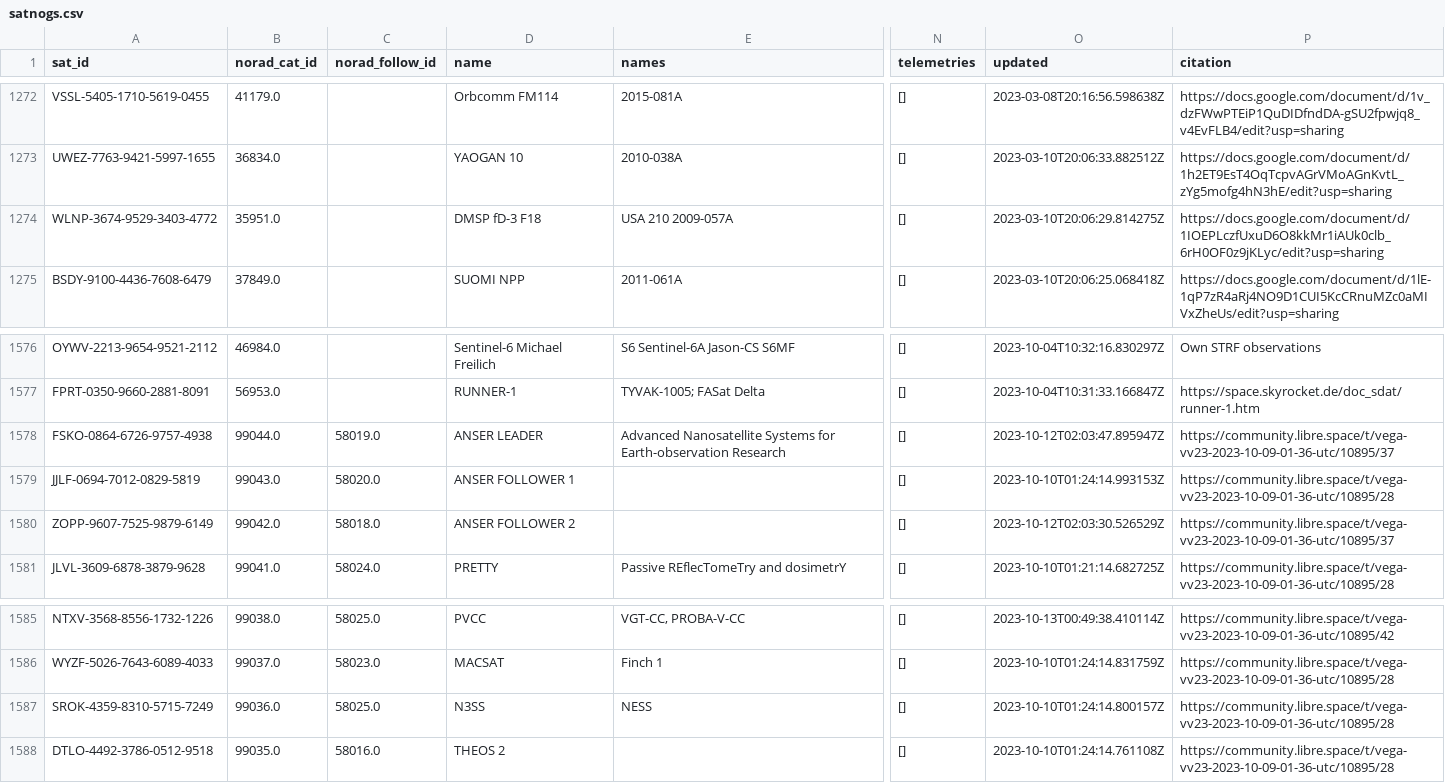
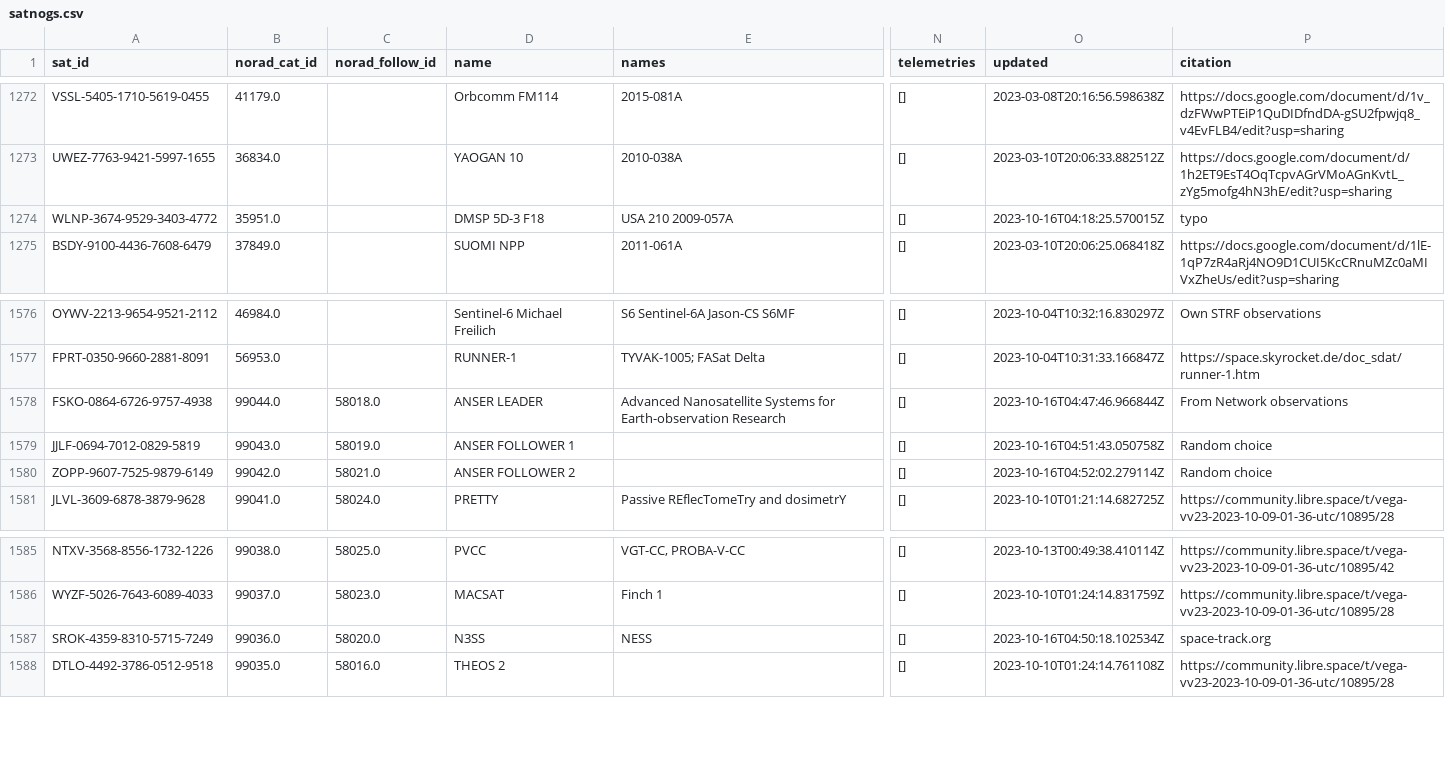
Before and after one commit to Sibizwan5/amateur-satellite-database, a CSV file: data/satnogs.csv, drawn as a sheet; only a part is shown, gaps mark what is left out; the diff names each change by its address in the sheet, - before the commit and + after, or states it on an @@ line.

```diff
--- a/data/satnogs.csv
+++ b/data/satnogs.csv
-D1274 (name): DMSP fD-3 F18
+D1274 (name): DMSP 5D-3 F18
-O1274 (updated): 2023-03-10T20:06:29.814275Z
+O1274 (updated): 2023-10-16T04:18:25.570015Z
-P1274 (citation): https://docs.google.com/document/d/1IOEPLczfUxuD6O8kkMr1iAUk0clb_6rH0OF0z9jKLyc/edit?usp=sharing
+P1274 (citation): typo
-C1578 (norad_follow_id): 58019.0
+C1578 (norad_follow_id): 58018.0
-O1578 (updated): 2023-10-12T02:03:47.895947Z
+O1578 (updated): 2023-10-16T04:47:46.966844Z
-P1578 (citation): https://community.libre.space/t/vega-vv23-2023-10-09-01-36-utc/10895/37
+P1578 (citation): From Network observations
-C1579 (norad_follow_id): 58020.0
+C1579 (norad_follow_id): 58019.0
-O1579 (updated): 2023-10-10T01:24:14.993153Z
+O1579 (updated): 2023-10-16T04:51:43.050758Z
-P1579 (citation): https://community.libre.space/t/vega-vv23-2023-10-09-01-36-utc/10895/28
+P1579 (citation): Random choice
-C1580 (norad_follow_id): 58018.0
+C1580 (norad_follow_id): 58021.0
-O1580 (updated): 2023-10-12T02:03:30.526529Z
+O1580 (updated): 2023-10-16T04:52:02.279114Z
-P1580 (citation): https://community.libre.space/t/vega-vv23-2023-10-09-01-36-utc/10895/37
+P1580 (citation): Random choice
-C1587 (norad_follow_id): 58025.0
+C1587 (norad_follow_id): 58020.0
-O1587 (updated): 2023-10-10T01:24:14.800157Z
+O1587 (updated): 2023-10-16T04:50:18.102534Z
-P1587 (citation): https://community.libre.space/t/vega-vv23-2023-10-09-01-36-utc/10895/28
+P1587 (citation): space-track.org
```
Also changed, not shown: 1 other file.
